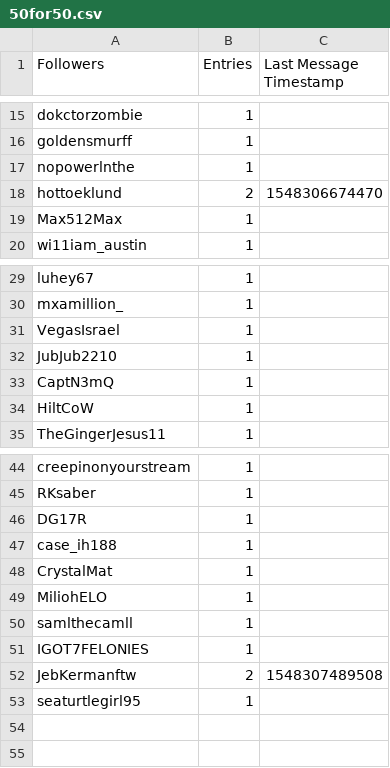
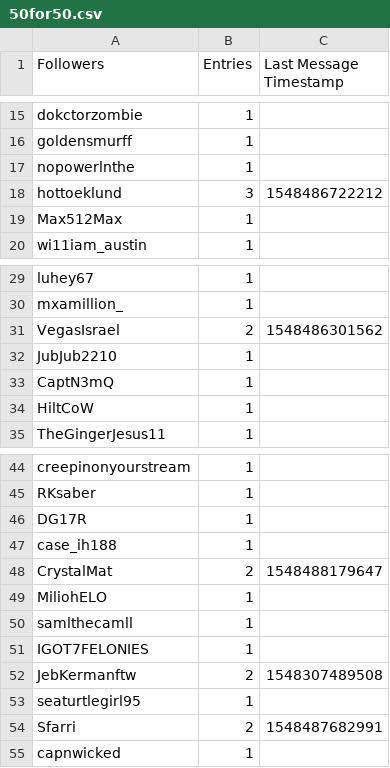
Before and after one commit to Wilson-Cal/Giveaway-Tracker, a CSV file: 50for50.csv, drawn as a sheet; only a part is shown, gaps mark what is left out.

Commit message:
update csv

```diff
--- a/50for50.csv
+++ b/50for50.csv
@@ -17,3 +17,3 @@ goldensmurff,1,
 nopowerlnthe,1,
-hottoeklund,2,1548306674470
+hottoeklund,3,1548486722212
 Max512Max,1,
@@ -30,3 +30,3 @@ luhey67,1,
 mxamillion_,1,
-VegasIsrael,1,
+VegasIsrael,2,1548486301562
 JubJub2210,1,
@@ -47,3 +47,3 @@ DG17R,1,
 case_ih188,1,
-CrystalMat,1,
+CrystalMat,2,1548488179647
 MiliohELO,1,
@@ -53 +53,3 @@ JebKermanftw,2,1548307489508
 seaturtlegirl95,1,
+Sfarri,2,1548487682991
+capnwicked,1,
```
